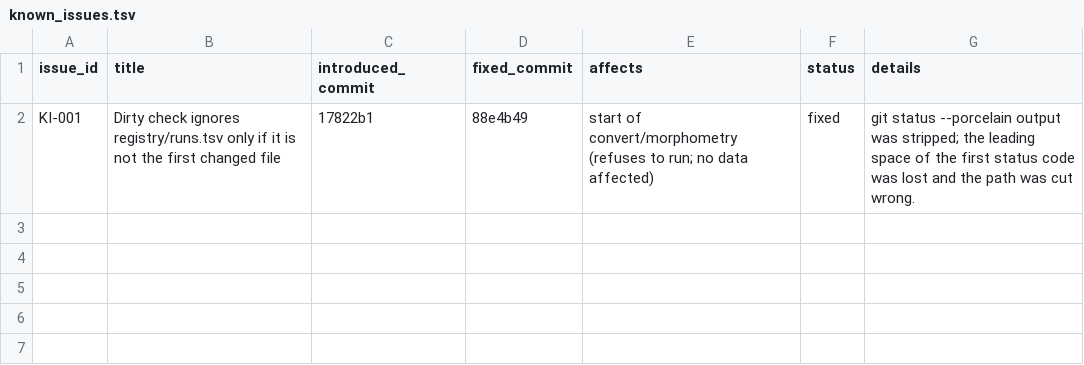
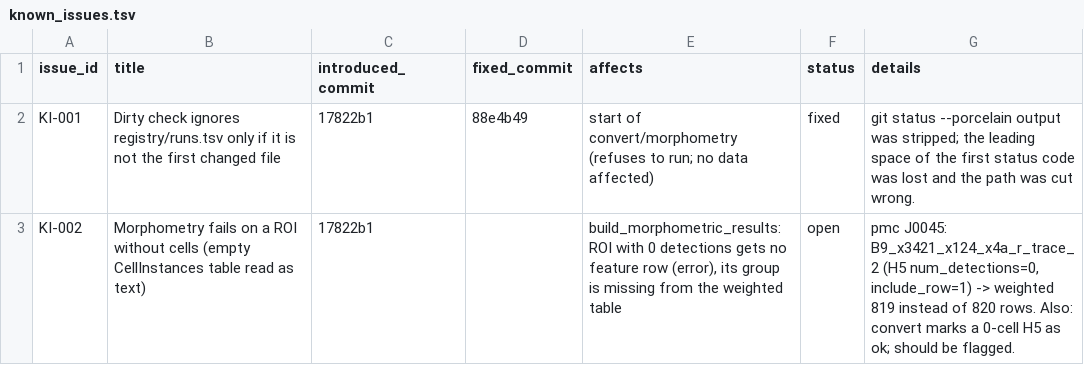
Before and after one commit to INM-1-FZJ-Cytoarchitecture/cell_morphometry_from_JSC_data, a TSV file: known_issues.tsv, drawn as a sheet.

```diff
--- a/known_issues.tsv
+++ b/known_issues.tsv
@@ -2 +2,2 @@ issue_id	title	introduced_commit	fixed_commit	affects	status	details
 KI-001	Dirty check ignores registry/runs.tsv only if it is not the first changed file	17822b1	88e4b49	start of convert/morphometry (refuses to run; no data affected)	fixed	git status --porcelain output was stripped; the leading space of the first status code was lost and the path was cut wrong.
+KI-002	Morphometry fails on a ROI without cells (empty CellInstances table read as text)	17822b1		build_morphometric_results: ROI with 0 detections gets no feature row (error), its group is missing from the weighted table	open	pmc J0045: B9_x3421_x124_x4a_r_trace_2 (H5 num_detections=0, include_row=1) -> weighted 819 instead of 820 rows. Also: convert marks a 0-cell H5 as ok; should be flagged.
```
Also changed, not shown: registry/runs.tsv, 1 other file.
